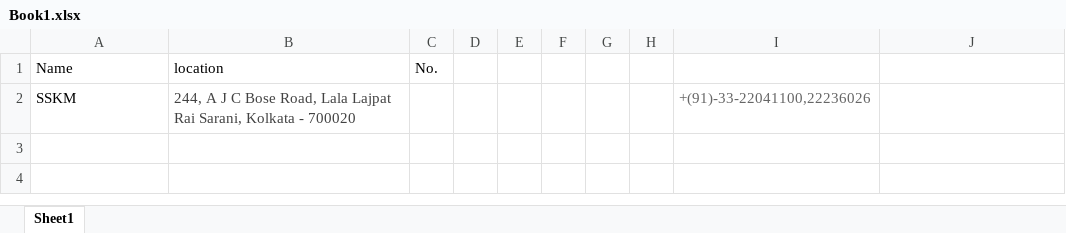
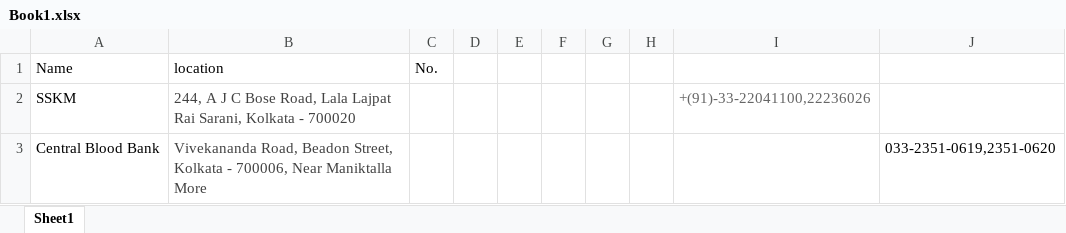
Before and after one commit to So-ham/blood-bank, an Excel workbook: Book1.xlsx, sheet Sheet1, drawn as a sheet; values as stored, in another font and other column widths than the file's, no borders; the diff names each change by its address in the sheet, - before the commit and + after, or states it on an @@ line.

Commit message:
choto change

```diff
--- a/Book1.xlsx (sheet Sheet1)
+++ b/Book1.xlsx (sheet Sheet1)
+row 3: Central Blood Bank | Vivekananda Road, Beadon Street, Kolkata - 700006, Near Maniktalla More |  |  |  |  |  |  |  | 033-2351-0619,2351-0620
```
